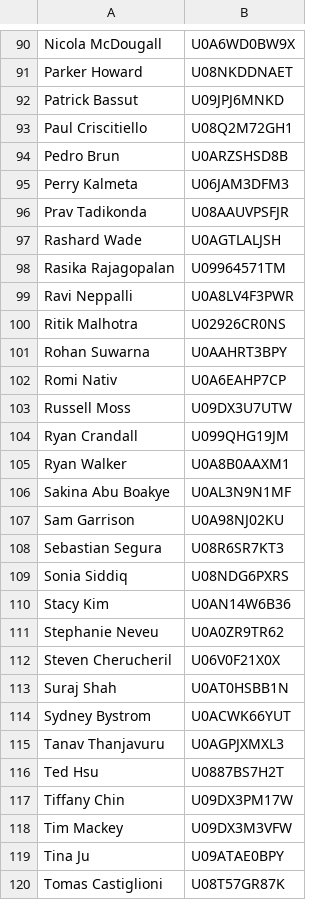
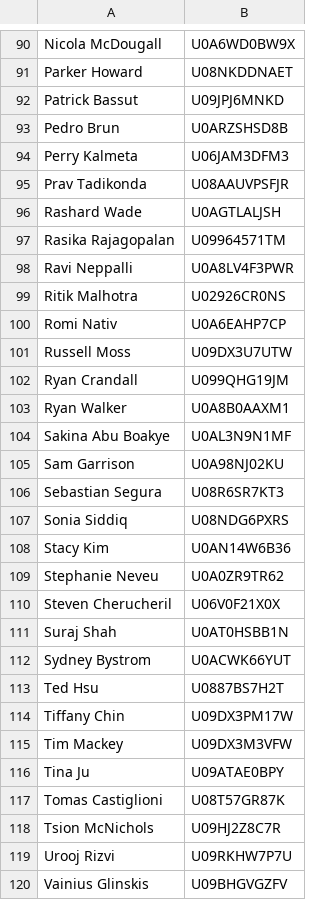
Before and after one commit to Tanav1/csa-slackbot, a CSV file: member_directory.csv, drawn as a sheet; only a part is shown, gaps mark what is left out; the shorter side is filled out with more unchanged rows; the diff names each change by its address in the sheet, - before the commit and + after, or states it on an @@ line.

```diff
--- a/member_directory.csv
+++ b/member_directory.csv
-row 93: Paul Criscitiello | U08Q2M72GH1
-row 101: Rohan Suwarna | U0AAHRT3BPY
-row 115: Tanav Thanjavuru | U0AGPJXMXL3
```
Also changed, not shown: ops_channels.csv.
